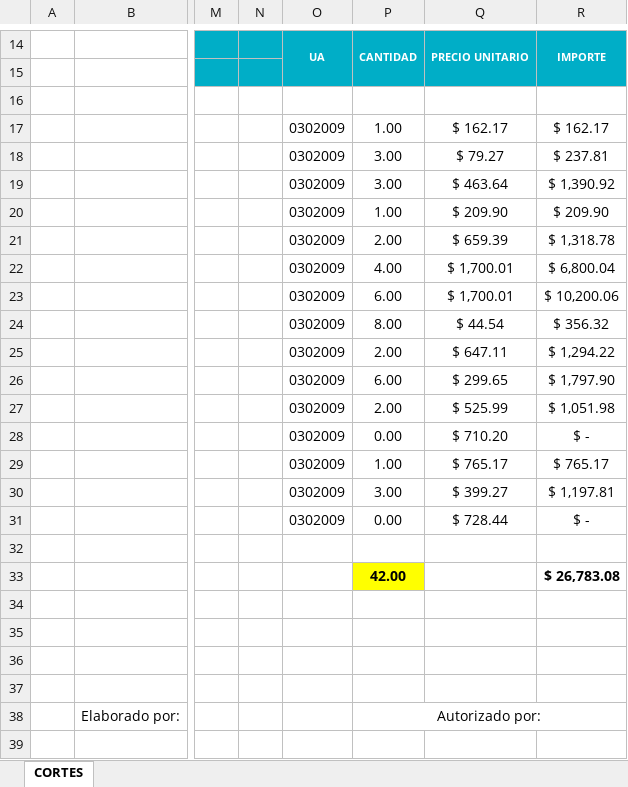
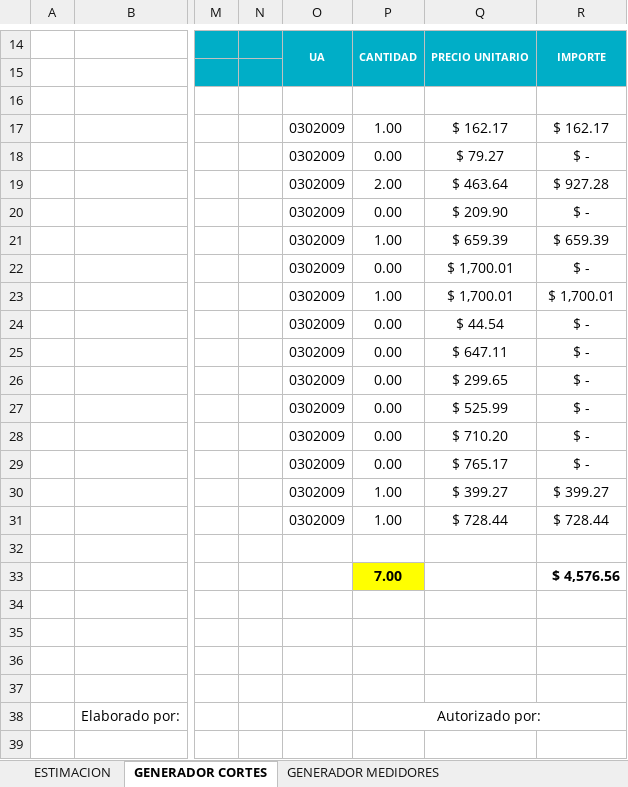
Before and after one commit to jasorglez/Smp25, an Excel workbook: src/assets/xls/formatoestimacion.xlsx, sheet GENERADOR CORTES, drawn as a sheet; only a part is shown, gaps mark what is left out; values as stored, in another font and other column widths than the file's, no borders; charts and pictures not drawn; removed rows and columns are numbered as before the commit, all else as after; rows hold the shown columns only; the diff names each change by its address in the sheet, - before the commit and + after, or states it on an @@ line.

```diff
--- a/src/assets/xls/formatoestimacion.xlsx (sheet GENERADOR CORTES)
+++ b/src/assets/xls/formatoestimacion.xlsx (sheet GENERADOR CORTES)
-sheet tab: CORTES
+sheet tab: GENERADOR CORTES
+sheet tab: ESTIMACION
+sheet tab: GENERADOR MEDIDORES
-P18: 3.00
+P18: 0.00
-R18: $ 237.81
+R18: $ -
-P19: 3.00
+P19: 2.00
-R19: $ 1,390.92
+R19: $ 927.28
-P20: 1.00
+P20: 0.00
-R20: $ 209.90
+R20: $ -
-P21: 2.00
+P21: 1.00
-R21: $ 1,318.78
+R21: $ 659.39
-P22: 4.00
+P22: 0.00
-R22: $ 6,800.04
+R22: $ -
-P23: 6.00
+P23: 1.00
-R23: $ 10,200.06
+R23: $ 1,700.01
-P24: 8.00
+P24: 0.00
-R24: $ 356.32
+R24: $ -
-P25: 2.00
+P25: 0.00
-R25: $ 1,294.22
+R25: $ -
-P26: 6.00
+P26: 0.00
-R26: $ 1,797.90
+R26: $ -
-P27: 2.00
+P27: 0.00
-R27: $ 1,051.98
+R27: $ -
-P29: 1.00
+P29: 0.00
-R29: $ 765.17
+R29: $ -
-P30: 3.00
+P30: 1.00
-R30: $ 1,197.81
+R30: $ 399.27
-P31: 0.00
+P31: 1.00
-R31: $ -
+R31: $ 728.44
-row 33:  |  |  |  |  | 42.00 |  | $ 26,783.08
+row 33:  |  |  |  |  | 7.00 |  | $ 4,576.56
```
Also changed, not shown: other sheet tabs, formulas that keep their value, charts or pictures, 2 other files.
